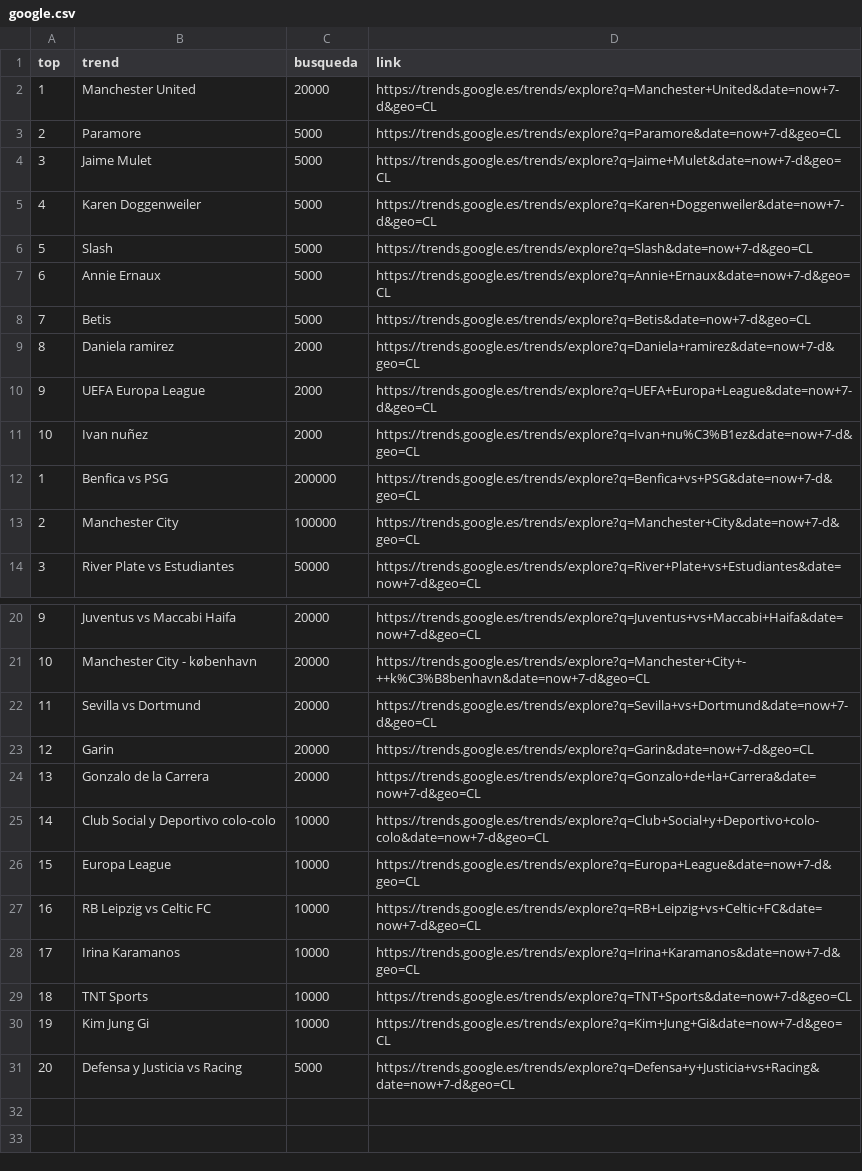
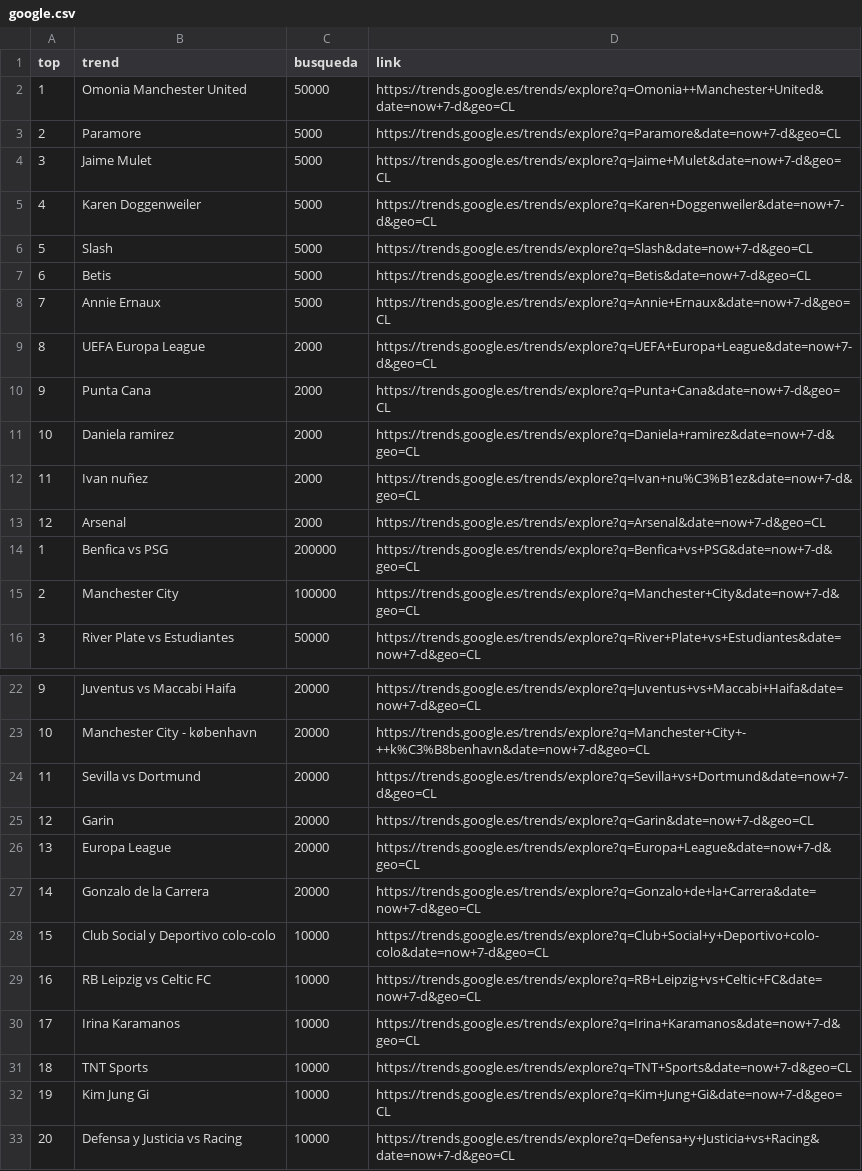
Before and after one commit to cristian-data-science/social_spider_app, a CSV file: resultados/google.csv, drawn as a sheet; only a part is shown, gaps mark what is left out; removed rows and columns are numbered as before the commit, all else as after; the diff names each change by its address in the sheet, - before the commit and + after, or states it on an @@ line.

Commit message:
results update

```diff
--- a/resultados/google.csv
+++ b/resultados/google.csv
-row 2: 1 | Manchester United | 20000 | https://trends.google.es/trends/explore?q=Manchester+United&date=now+7-d&geo=CL
+row 2: 1 | Omonia Manchester United | 50000 | https://trends.google.es/trends/explore?q=Omonia++Manchester+United&date=now+7-d&geo=CL
@@ row 8 moved to row 7: 6 @@
@@ column A (top) renumbered between rows 8 and 28 @@
@@ row 10 moved to row 9: 8 @@
+row 10: 9 | Punta Cana | 2000 | https://trends.google.es/trends/explore?q=Punta+Cana&date=now+7-d&geo=CL
+row 13: 12 | Arsenal | 2000 | https://trends.google.es/trends/explore?q=Arsenal&date=now+7-d&geo=CL
+row 26: 13 | Europa League | 20000 | https://trends.google.es/trends/explore?q=Europa+League&date=now+7-d&geo=CL
-row 26: 15 | Europa League | 10000 | https://trends.google.es/trends/explore?q=Europa+League&date=now+7-d&geo=CL
-C33 (busqueda): 5000
+C33 (busqueda): 10000
```
Also changed, not shown: resultados/twitter.csv, resultados/youtube.csv.
